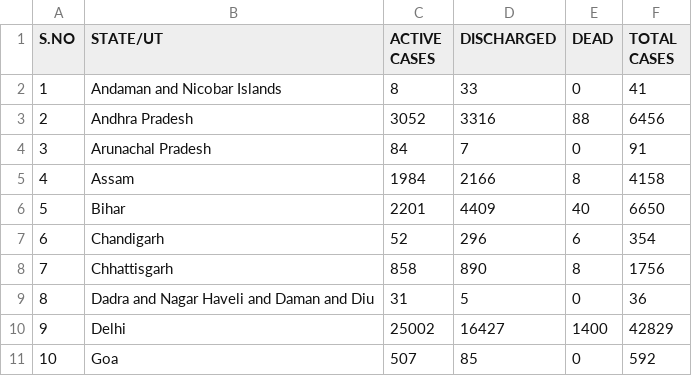
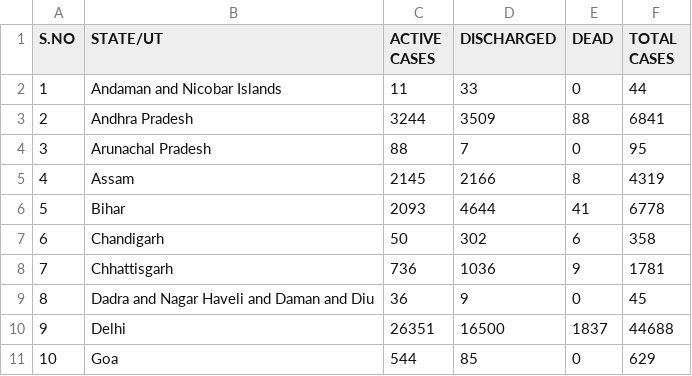
Before and after one commit to Ram-95/Corona-Tracker, a CSV file: COVID-19_State_wise_Information.csv, drawn as a sheet; only a part is shown; the diff covers the shown part only.

```diff
--- a/COVID-19_State_wise_Information.csv
+++ b/COVID-19_State_wise_Information.csv
@@ -1,11 +1,11 @@
 S.NO,STATE/UT,ACTIVE CASES,DISCHARGED,DEAD,TOTAL CASES
-1,Andaman and Nicobar Islands,8,33,0,41
-2,Andhra Pradesh,3052,3316,88,6456
-3,Arunachal Pradesh,84,7,0,91
-4,Assam,1984,2166,8,4158
-5,Bihar,2201,4409,40,6650
-6,Chandigarh,52,296,6,354
-7,Chhattisgarh,858,890,8,1756
-8,Dadra and Nagar Haveli and Daman and Diu,31,5,0,36
-9,Delhi,25002,16427,1400,42829
-10,Goa,507,85,0,592
+1,Andaman and Nicobar Islands,11,33,0,44
+2,Andhra Pradesh,3244,3509,88,6841
+3,Arunachal Pradesh,88,7,0,95
+4,Assam,2145,2166,8,4319
+5,Bihar,2093,4644,41,6778
+6,Chandigarh,50,302,6,358
+7,Chhattisgarh,736,1036,9,1781
+8,Dadra and Nagar Haveli and Daman and Diu,36,9,0,45
+9,Delhi,26351,16500,1837,44688
+10,Goa,544,85,0,629
```
Also changed, not shown: 83 edited cells elsewhere in this file, COVID-19_Continent_Data.csv, COVID-19_Country_Data.csv, 2 other files.
